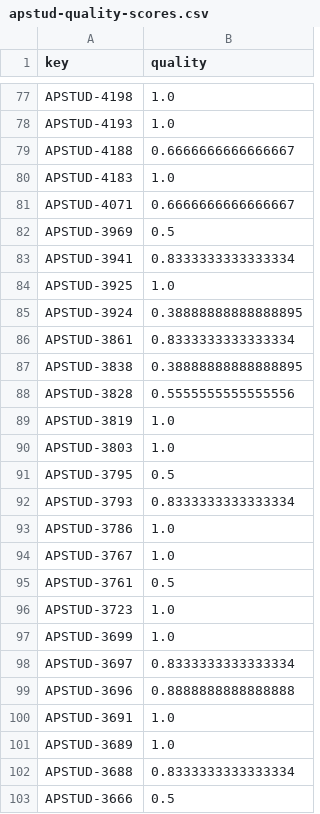
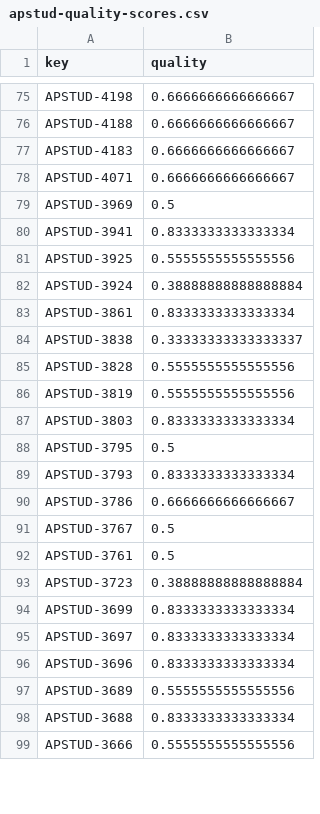
Before and after one commit to TanelToemets/Analysing-The-Quality-Of-User-Stories-In-Agile-Software-Projects, a CSV file: data/quality_scores_data/apstud-quality-scores.csv, drawn as a sheet; only a part is shown, gaps mark what is left out; removed rows and columns are numbered as before the commit, all else as after; the diff covers the shown part only; the diff names each change by its address in the sheet, - before the commit and + after, or states it on an @@ line.

```diff
--- a/data/quality_scores_data/apstud-quality-scores.csv
+++ b/data/quality_scores_data/apstud-quality-scores.csv
-B75 (quality): 1.0
+B75 (quality): 0.6666666666666667
-row 78: APSTUD-4193 | 1.0
-B77 (quality): 1.0
+B77 (quality): 0.6666666666666667
-B81 (quality): 1.0
+B81 (quality): 0.5555555555555556
-B82 (quality): 0.38888888888888895
+B82 (quality): 0.38888888888888884
-B84 (quality): 0.38888888888888895
+B84 (quality): 0.33333333333333337
-B86 (quality): 1.0
+B86 (quality): 0.5555555555555556
-B87 (quality): 1.0
+B87 (quality): 0.8333333333333334
-B90 (quality): 1.0
+B90 (quality): 0.6666666666666667
-B91 (quality): 1.0
+B91 (quality): 0.5
-B93 (quality): 1.0
+B93 (quality): 0.38888888888888884
-B94 (quality): 1.0
+B94 (quality): 0.8333333333333334
-B96 (quality): 0.8888888888888888
+B96 (quality): 0.8333333333333334
-row 100: APSTUD-3691 | 1.0
-B97 (quality): 1.0
+B97 (quality): 0.5555555555555556
-B99 (quality): 0.5
+B99 (quality): 0.5555555555555556
```
Also changed, not shown: 4 removed rows and 77 edited cells elsewhere in this file, 1 other file.
